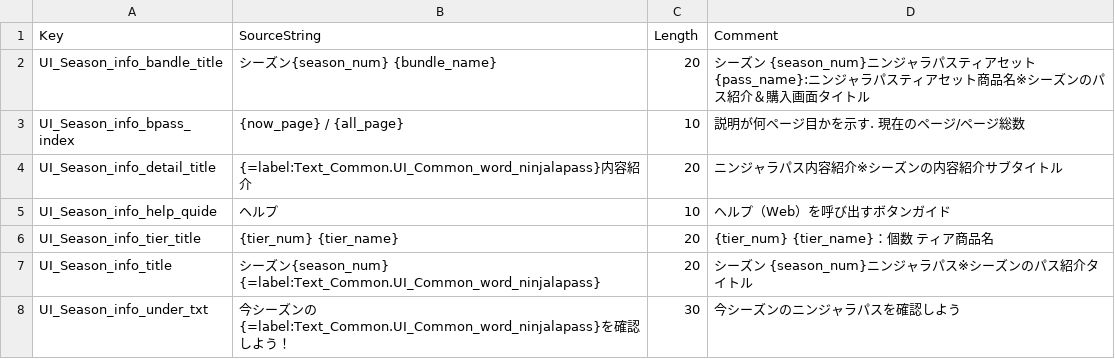
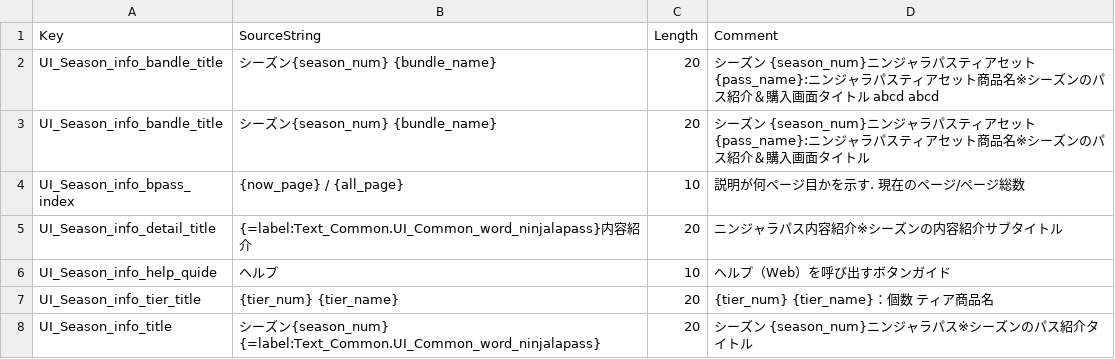
Before and after one commit to MemsourceTesting/QA, a CSV file: Continuous_job/Text_Shop.csv, drawn as a sheet; only a part is shown; the shorter side is filled out with more unchanged rows.

Commit message:
Update Text_Shop.csv

```diff
--- a/Continuous_job/Text_Shop.csv
+++ b/Continuous_job/Text_Shop.csv
@@ -1,2 +1,3 @@
 "Key","SourceString","Length","Comment"
+"UI_Season_info_bandle_title","シーズン{season_num} {bundle_name}","20","シーズン {season_num}ニンジャラパスティアセット{pass_name}:ニンジャラパスティアセット商品名※シーズンのパス紹介＆購入画面タイトル abcd abcd"
 "UI_Season_info_bandle_title","シーズン{season_num} {bundle_name}","20","シーズン {season_num}ニンジャラパスティアセット{pass_name}:ニンジャラパスティアセット商品名※シーズンのパス紹介＆購入画面タイトル"
```
